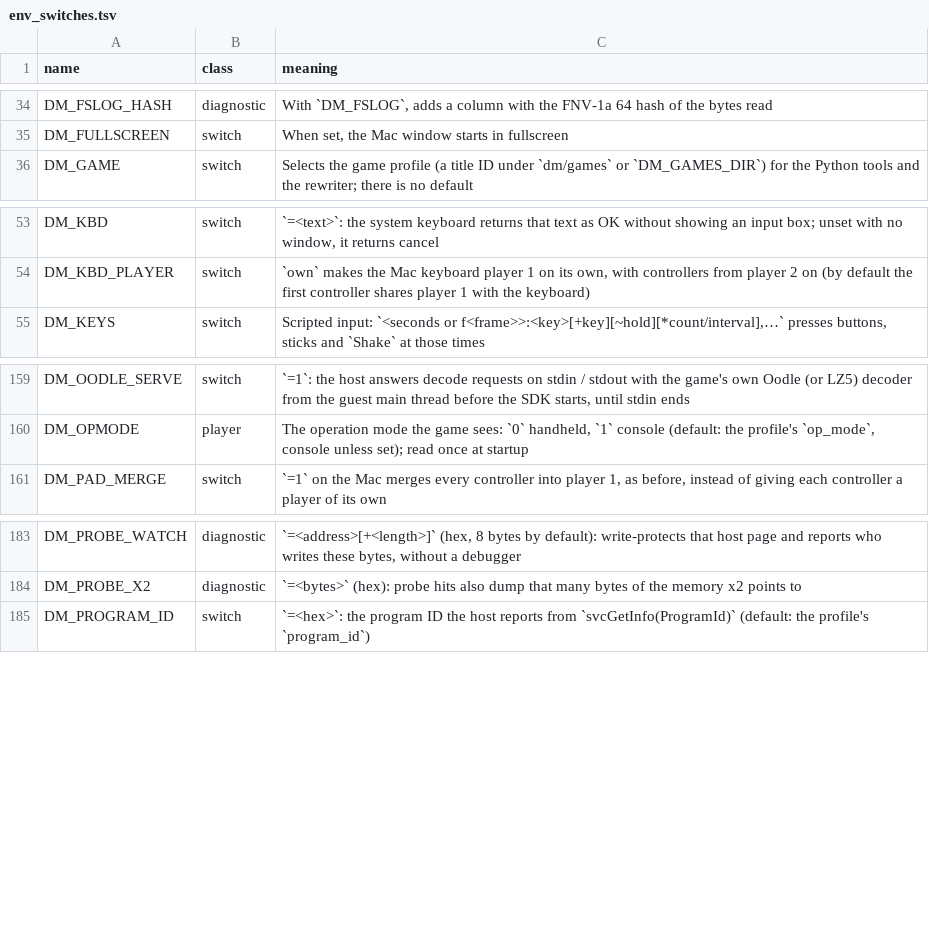
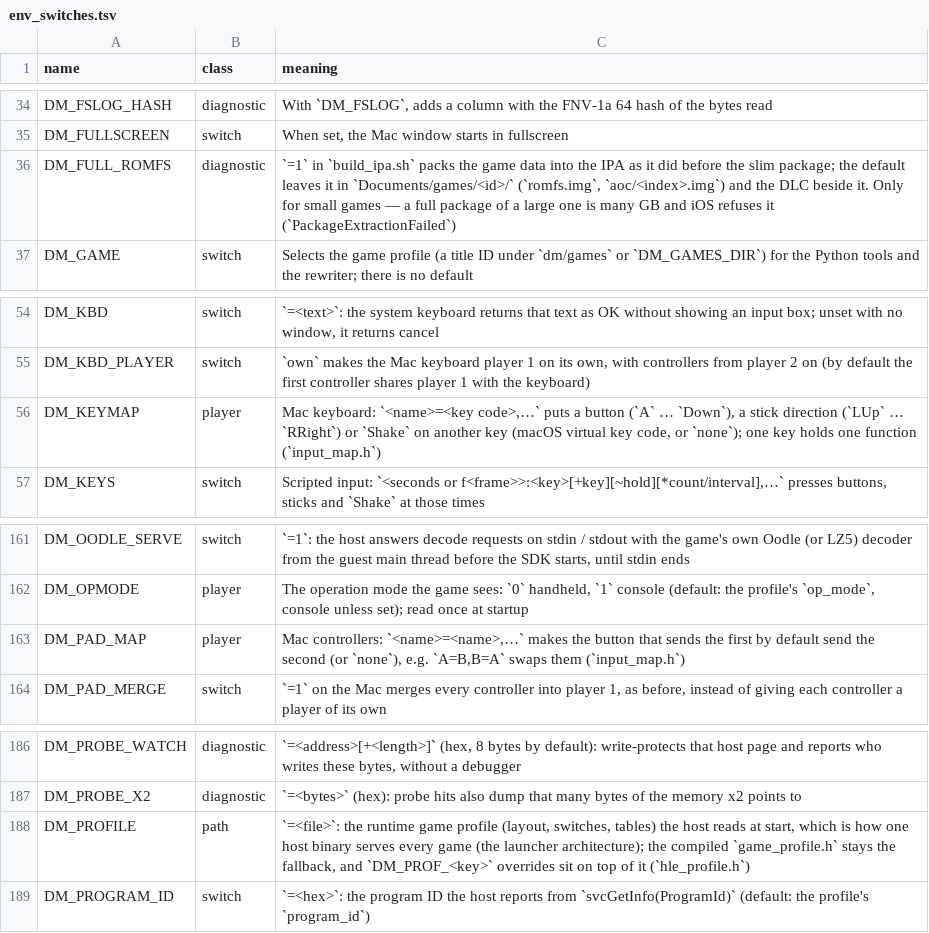
Before and after one commit to EthanMYX/nx2apple, a TSV file: docs/env_switches.tsv, drawn as a sheet; only a part is shown, gaps mark what is left out; the diff names each change by its address in the sheet, - before the commit and + after, or states it on an @@ line.

Commit message:
The Mac front end reads DM_KEYMAP and DM_PAD_MAP, and two silent reverts are repaired
The launcher's Controls page (PR #39) writes DM_KEYMAP / DM_PAD_MAP at Play, but nothing on
this side read them: the page moved the fields and every game kept its default keys. This
brings seedds/nxnative#386's engine side here — dm/host/input_map.h (the key and button maps,
pure so a test runs without a keyboard) and front_mac.m using it in place of the fixed
key_bit() switch — so the page does what it says. #386 is still open upstream, so
front_mac.m and input_map.h are carriers here (OURS for the two new files, patch_front_mac()
for the changed one), and the day #386 merges, a sync finds every anchor applied already.

Two more things surfaced while checking the suites:

* patch_nso.py had lost the NRO header skip (issue #14). It was fixed in 4b863234 and then
  silently reverted by a sync, because the file was not a carrier: an NRO's text starts at
  0x80, and scanning from 0 read the header's build ID as instructions and skipped the last
  128 bytes of text. Restored, and patch_nso.py is a carrier now (patch_patch_nso).
* patch_tests_makefile() opened with `if 'romfs_arc.c' in t: return skip(...)`, which made the
  touch-pad test block that follows dead code ever after. Its first addition skips on its own
  now, so the new t_input_map rule is not skipped as well.

docs/env_switches.tsv gains the rows the tool asks for (DM_KEYMAP, DM_PAD_MAP), the two it
listed with no meaning (DM_FULL_ROMFS, DM_PROFILE), and the mode change PR #41 needed.

Checked: t_input_map 22/22; the full host suite (make -C dm/host/tests run) exits 0; dmhost
builds; the Python suite is 350 passed, 17 skipped, 0 failed (test_env_switches and
test_nro_header were both failing before this); the sync reports every patcher agreeing with
the tree.

```diff
--- a/docs/env_switches.tsv
+++ b/docs/env_switches.tsv
+row 36: DM_FULL_ROMFS | diagnostic | `=1` in `build_ipa.sh` packs the game data into the IPA as it did before the slim package; the default leaves it in `Documents/games/<id>/` (`romfs.img`, `aoc/<index>.img`) and the DLC beside it. Only for small games — a full package of a large one is many GB and iOS refuses it (`PackageExtractionFailed`)
+row 56: DM_KEYMAP | player | Mac keyboard: `<name>=<key code>,…` puts a button (`A` … `Down`), a stick direction (`LUp` … `RRight`) or `Shake` on another key (macOS virtual key code, or `none`); one key holds one function (`input_map.h`)
+row 163: DM_PAD_MAP | player | Mac controllers: `<name>=<name>,…` makes the button that sends the first by default send the second (or `none`), e.g. `A=B,B=A` swaps them (`input_map.h`)
+row 188: DM_PROFILE | path | `=<file>`: the runtime game profile (layout, switches, tables) the host reads at start, which is how one host binary serves every game (the launcher architecture); the compiled `game_profile.h` stays the fallback, and `DM_PROF_<key>` overrides sit on top of it (`hle_profile.h`)
```
Also changed, not shown: dm/tools/impact_map.tsv, 7 other files.
